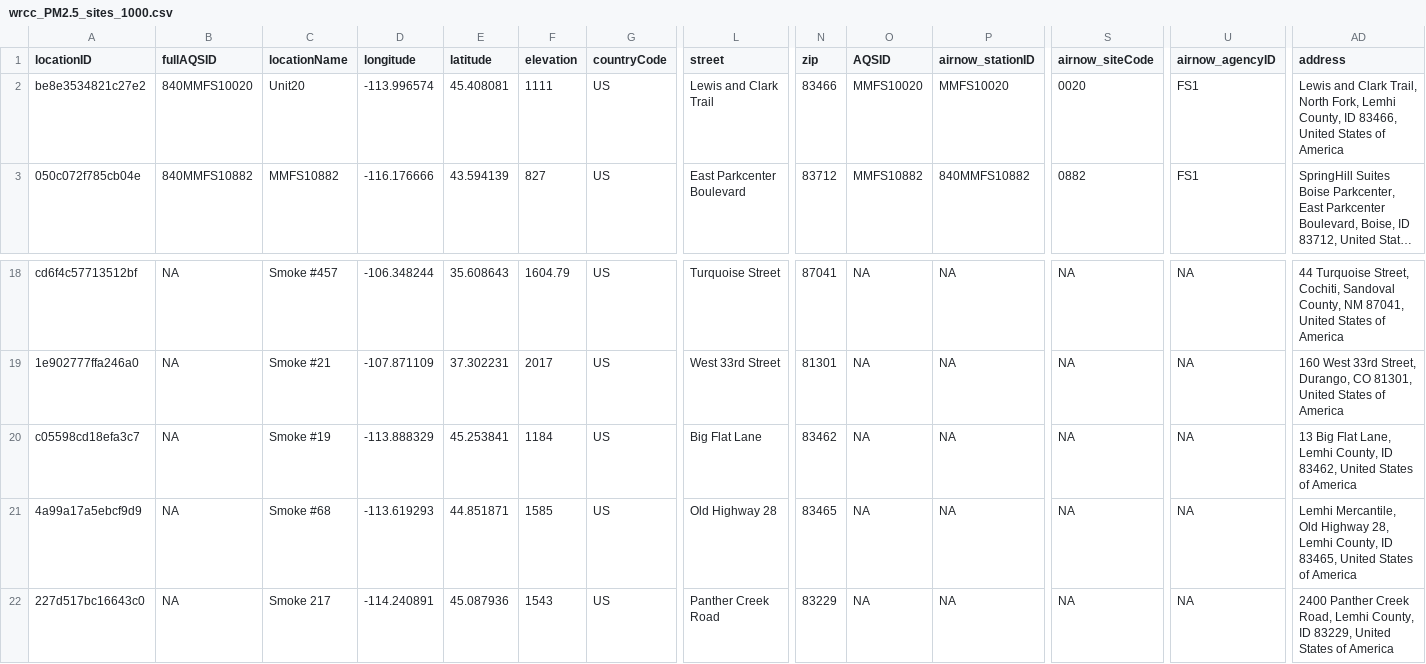
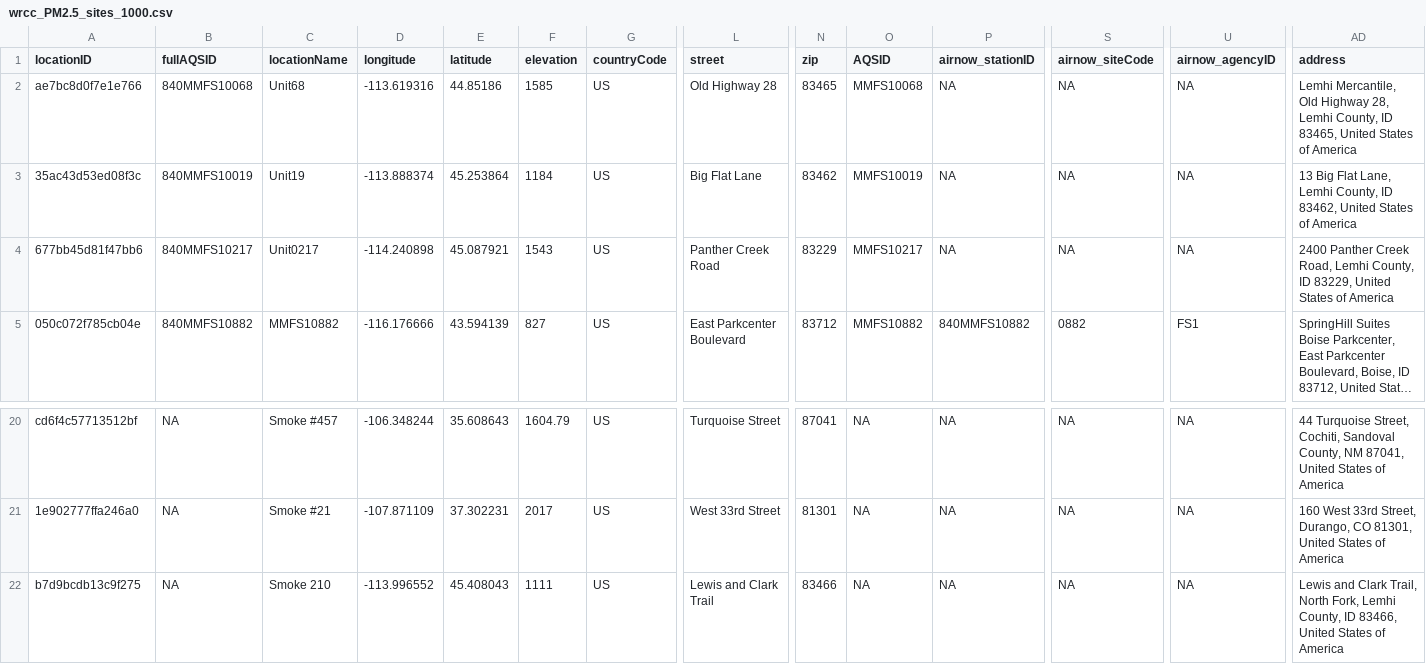
Before and after one commit to pnwairfire/known-locations, a CSV file: WRCC/wrcc_PM2.5_sites_1000.csv, drawn as a sheet; only a part is shown, gaps mark what is left out; long unchanged cells end in …; removed rows and columns are numbered as before the commit, all else as after; rows hold the shown columns only; the diff names each change by its address in the sheet, - before the commit and + after, or states it on an @@ line.

```diff
--- a/WRCC/wrcc_PM2.5_sites_1000.csv
+++ b/WRCC/wrcc_PM2.5_sites_1000.csv
-A2 (locationID): be8e3534821c27e2
+A2 (locationID): ae7bc8d0f7e1e766
-B2 (fullAQSID): 840MMFS10020
+B2 (fullAQSID): 840MMFS10068
-C2 (locationName): Unit20
+C2 (locationName): Unit68
-D2 (longitude): -113.996574
+D2 (longitude): -113.619316
-E2 (latitude): 45.408081
+E2 (latitude): 44.85186
-F2 (elevation): 1111
+F2 (elevation): 1585
-L2 (street): Lewis and Clark Trail
+L2 (street): Old Highway 28
-N2 (zip): 83466
+N2 (zip): 83465
-O2 (AQSID): MMFS10020
+O2 (AQSID): MMFS10068
-P2 (airnow_stationID): MMFS10020
+P2 (airnow_stationID): NA
-S2 (airnow_siteCode): 0020
+S2 (airnow_siteCode): NA
-U2 (airnow_agencyID): FS1
+U2 (airnow_agencyID): NA
-AD2 (address): Lewis and Clark Trail, North Fork, Lemhi County, ID 83466, United States…
+AD2 (address): Lemhi Mercantile, Old Highway 28, Lemhi County, ID 83465, United States…
+row 3: 35ac43d53ed08f3c | 840MMFS10019 | Unit19 | -113.888374 | 45.253864 | 1184 | US | Big Flat Lane | 83462 | MMFS10019 | NA | NA | NA | 13 Big Flat Lane, Lemhi County, ID 83462, United States of America
+row 4: 677bb45d81f47bb6 | 840MMFS10217 | Unit0217 | -114.240898 | 45.087921 | 1543 | US | Panther Creek Road | 83229 | MMFS10217 | NA | NA | NA | 2400 Panther Creek Road, Lemhi County, ID 83229, United States of America
-row 20: c05598cd18efa3c7 | NA | Smoke #19 | -113.888329 | 45.253841 | 1184 | US | Big Flat Lane | 83462 | NA | NA | NA | NA | 13 Big Flat Lane, Lemhi County, ID 83462, United States of America
-A22 (locationID): 4a99a17a5ebcf9d9
+A22 (locationID): b7d9bcdb13c9f275
-C22 (locationName): Smoke #68
+C22 (locationName): Smoke 210
-D22 (longitude): -113.619293
+D22 (longitude): -113.996552
-E22 (latitude): 44.851871
+E22 (latitude): 45.408043
-F22 (elevation): 1585
+F22 (elevation): 1111
-L22 (street): Old Highway 28
+L22 (street): Lewis and Clark Trail
-N22 (zip): 83465
+N22 (zip): 83466
-AD22 (address): Lemhi Mercantile, Old Highway 28, Lemhi County, ID 83465, United States…
+AD22 (address): Lewis and Clark Trail, North Fork, Lemhi County, ID 83466, United States…
-row 22: 227d517bc16643c0 | NA | Smoke 217 | -114.240891 | 45.087936 | 1543 | US | Panther Creek Road | 83229 | NA | NA | NA | NA | 2400 Panther Creek Road, Lemhi County, ID 83229, United States of America
```
Also changed, not shown: AIRSIS/airsis_PM2.5_sites_1000.csv, AirNow/airnow_PM2.5_sites.csv, 11 other files.
